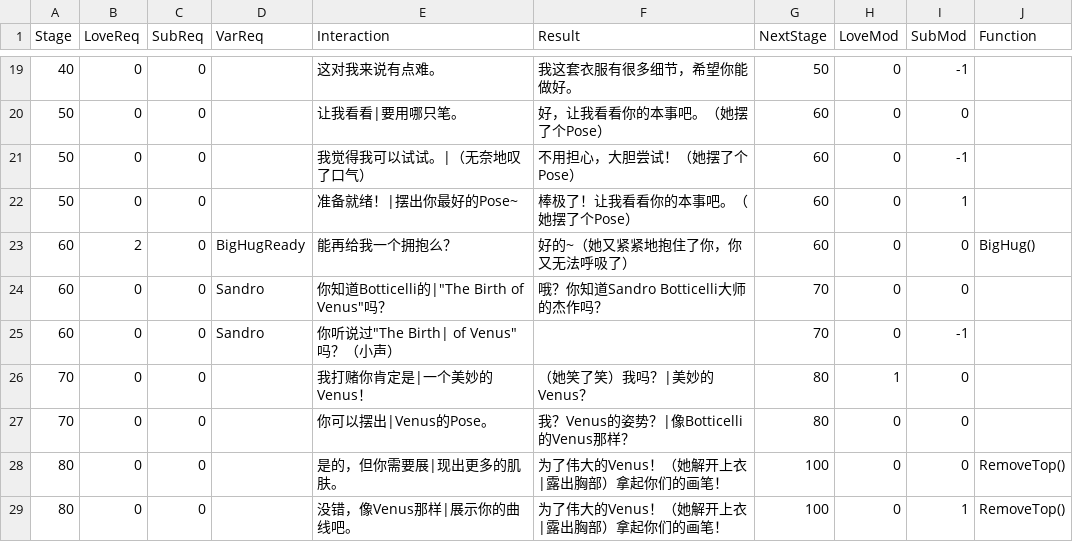
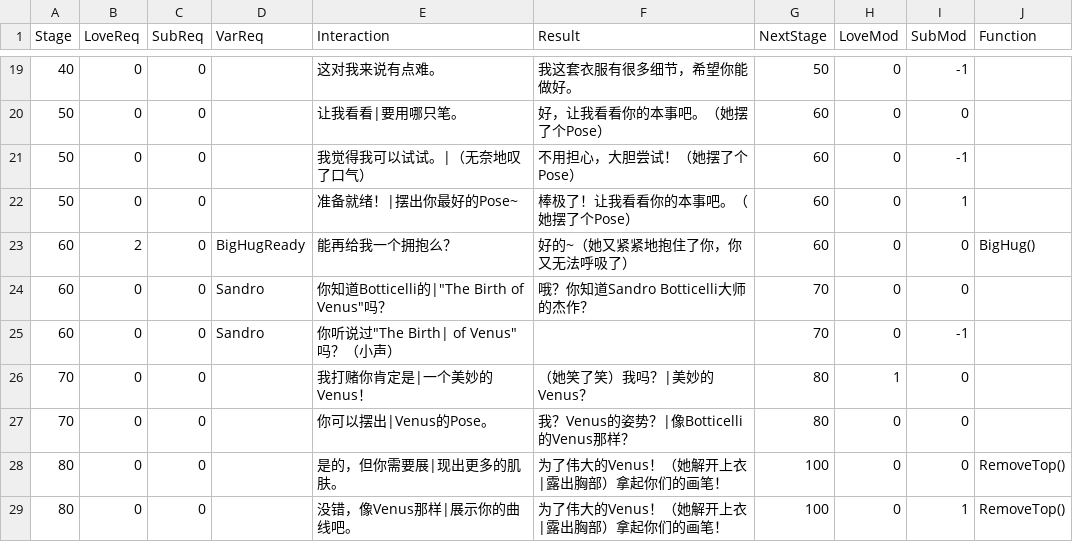
Before and after one commit to estuiguang/Bondage-College, a CSV file: C004_ArtClass/Julia/Stage_CN.csv, drawn as a sheet; only a part is shown, gaps mark what is left out.

Commit message:
修复文本问题

```diff
--- a/C004_ArtClass/Julia/Stage_CN.csv
+++ b/C004_ArtClass/Julia/Stage_CN.csv
@@ -23,3 +23,3 @@
 60,2,0,BigHugReady,能再给我一个拥抱么？,好的~（她又紧紧地抱住了你，你又无法呼吸了）,60,0,0,BigHug()
-60,0,0,Sandro,"你知道Botticelli的|""The Birth of Venus""吗？", 哦？你知道Sandro Botticelli大师的杰作吗？,70,0,0,
+60,0,0,Sandro,"你知道Botticelli的|""The Birth of Venus""吗？", 哦？你知道Sandro Botticelli大师的杰作？,70,0,0,
 60,0,0,Sandro,"你听说过""The Birth| of Venus""吗？（小声）",,70,0,-1,
```
